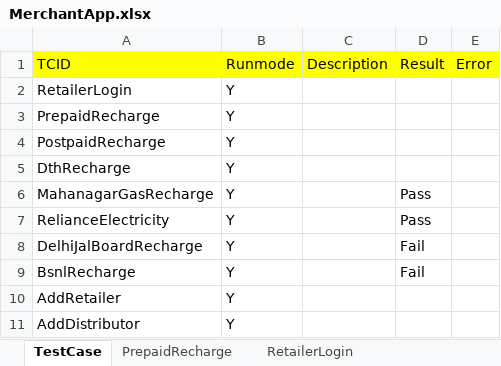
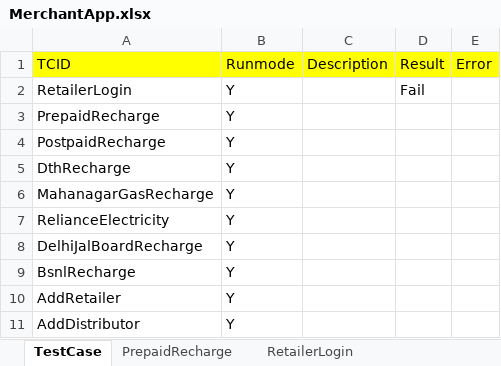
Before and after one commit to Ajinkya2893/MerchantApp, an Excel workbook: MerchantNew/ExcelReader/MerchantApp.xlsx, sheet TestCase, drawn as a sheet; values as stored, in another font and other column widths than the file's, no borders; the diff names each change by its address in the sheet, - before the commit and + after, or states it on an @@ line.

```diff
--- a/MerchantNew/ExcelReader/MerchantApp.xlsx (sheet TestCase)
+++ b/MerchantNew/ExcelReader/MerchantApp.xlsx (sheet TestCase)
-D2 (Result): (empty)
+D2 (Result): Fail
-D6:D7 (Result): Pass
+D6:D7 (Result): (empty)
-D8:D9 (Result): Fail
+D8:D9 (Result): (empty)
```
Also changed, not shown: sheet RetailerLogin, 18 other files.
